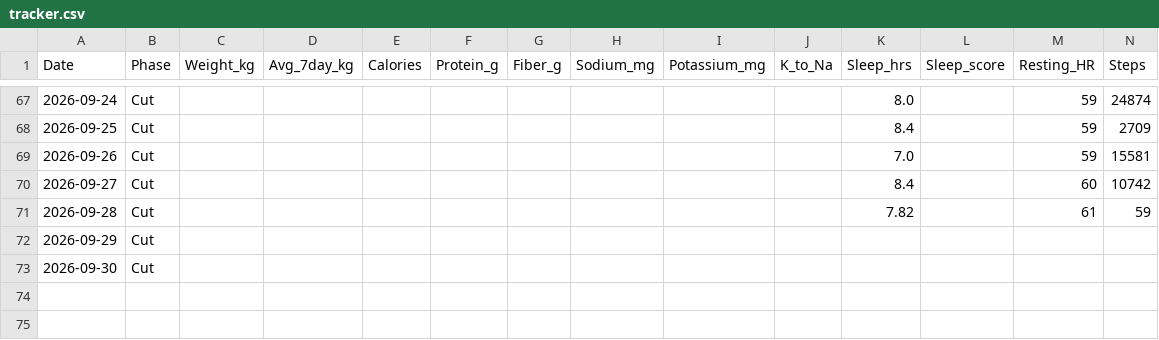
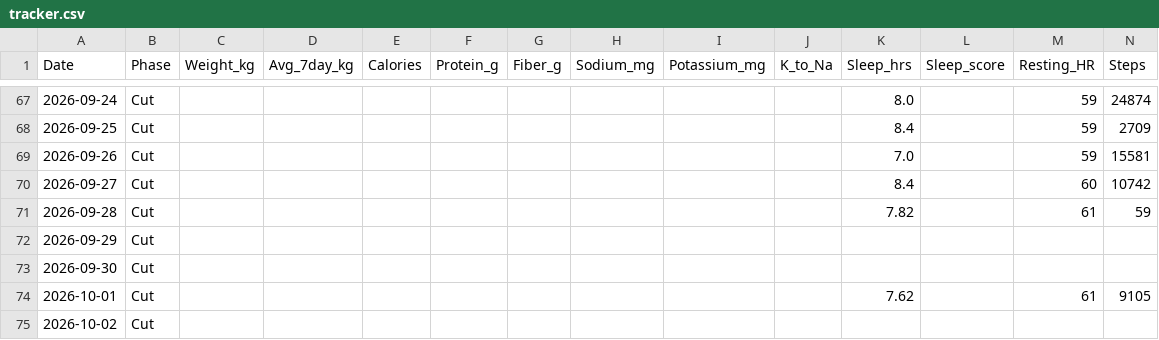
Before and after one commit to zyrxun/body-and-mind, a CSV file: tracker.csv, drawn as a sheet; only a part is shown, gaps mark what is left out; rows hold the shown columns only; the diff names each change by its address in the sheet, - before the commit and + after, or states it on an @@ line.

Commit message:
auto: health sync

```diff
--- a/tracker.csv
+++ b/tracker.csv
+row 74: 2026-10-01 | Cut |  |  |  |  |  |  |  |  | 7.62 |  | 61 | 9105
+row 75: 2026-10-02 | Cut
```
